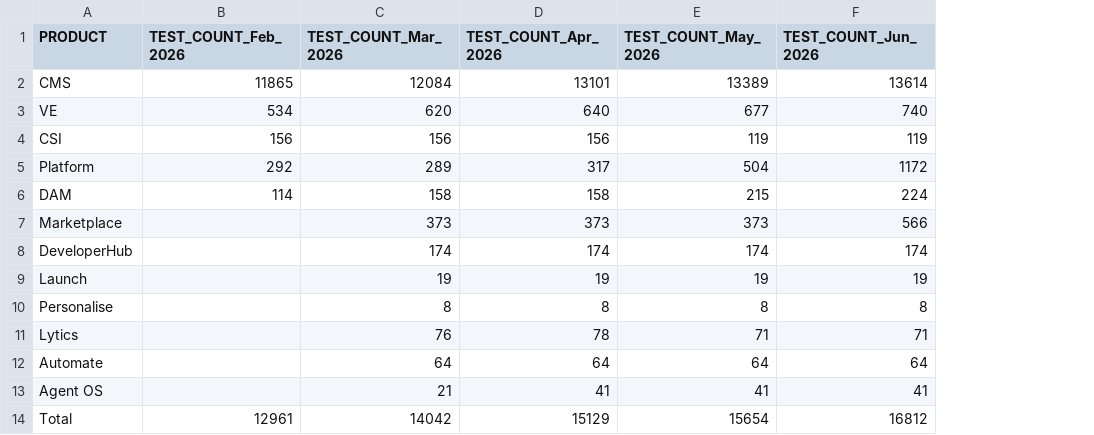
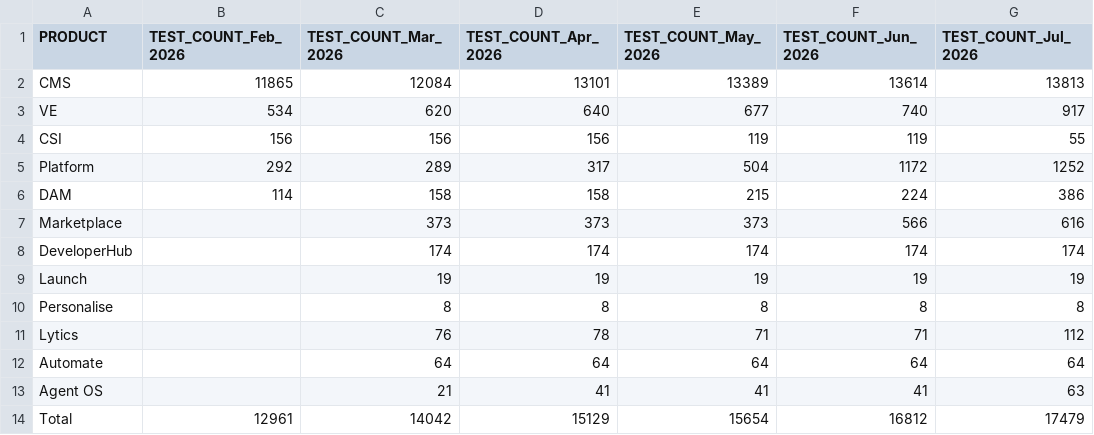
Before and after one commit to geeth01/cs-quality-dashboard, a CSV file: public/data/cs_e2e_test.csv, drawn as a sheet; the diff names each change by its address in the sheet, - before the commit and + after, or states it on an @@ line.

```diff
--- a/public/data/cs_e2e_test.csv
+++ b/public/data/cs_e2e_test.csv
+column G (TEST_COUNT_Jul_2026), rows 2-14: 13813 | 917 | 55 | 1252 | 386 | 616 | 174 | 19 | 8 | 112 | 64 | 63 | 17479
```
